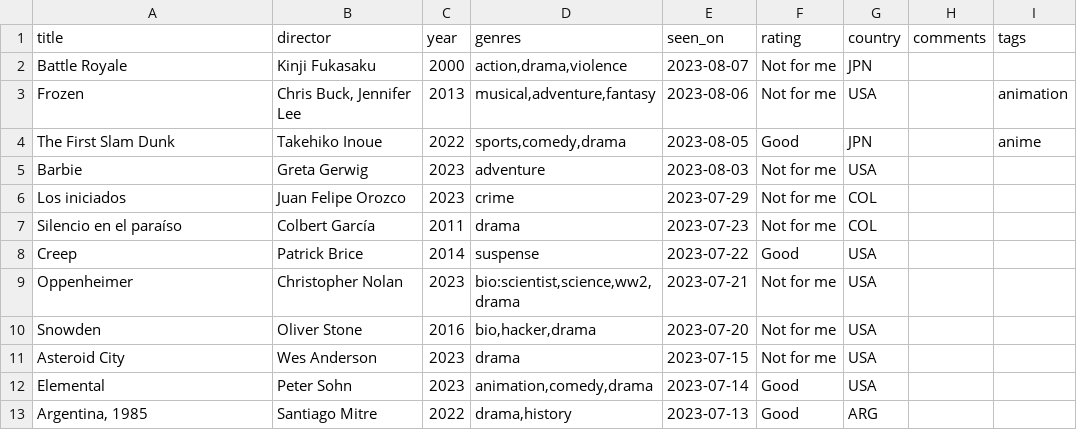
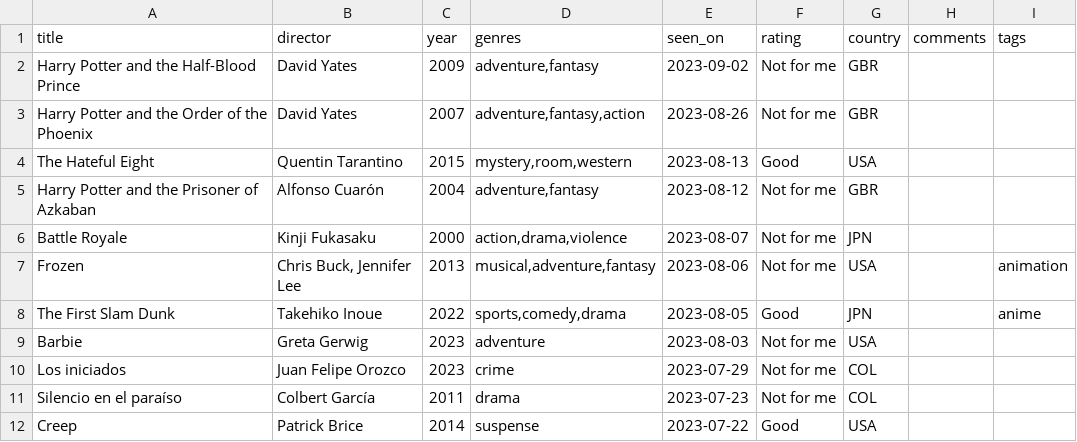
Before and after one commit to rfsan/collections, a CSV file: data/films.csv, drawn as a sheet; only a part is shown; the shorter side is filled out with more unchanged rows; the diff names each change by its address in the sheet, - before the commit and + after, or states it on an @@ line.

Commit message:
Update films.csv

```diff
--- a/data/films.csv
+++ b/data/films.csv
+row 2: Harry Potter and the Half-Blood Prince | David Yates | 2009 | adventure,fantasy | 2023-09-02 | Not for me | GBR
+row 3: Harry Potter and the Order of the Phoenix | David Yates | 2007 | adventure,fantasy,action | 2023-08-26 | Not for me | GBR
+row 4: The Hateful Eight | Quentin Tarantino | 2015 | mystery,room,western | 2023-08-13 | Good | USA
+row 5: Harry Potter and the Prisoner of Azkaban | Alfonso Cuarón | 2004 | adventure,fantasy | 2023-08-12 | Not for me | GBR
```
